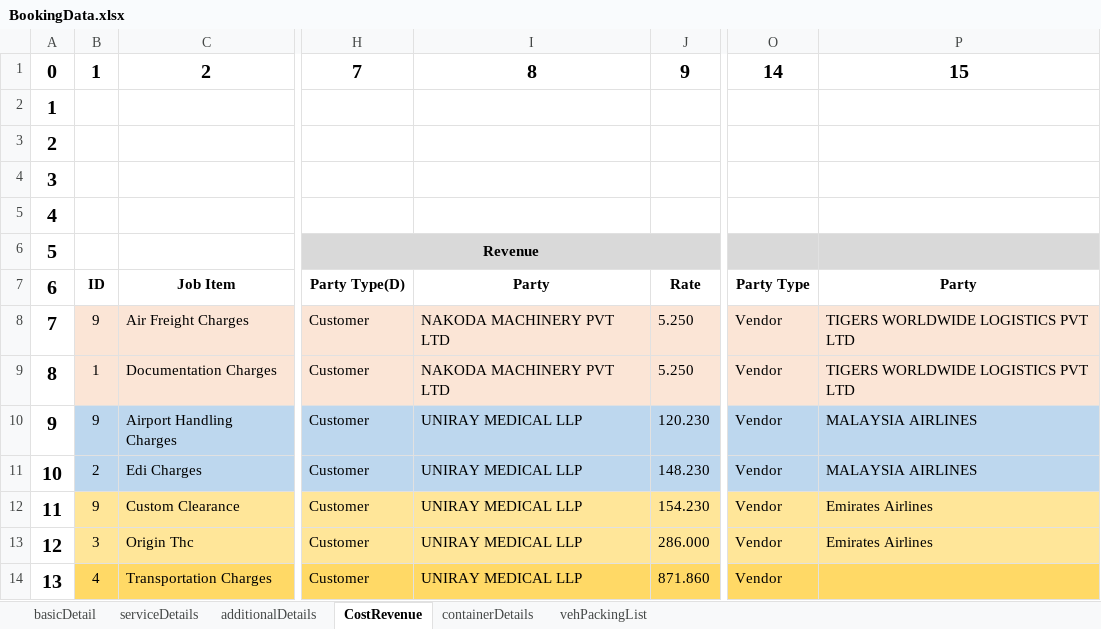
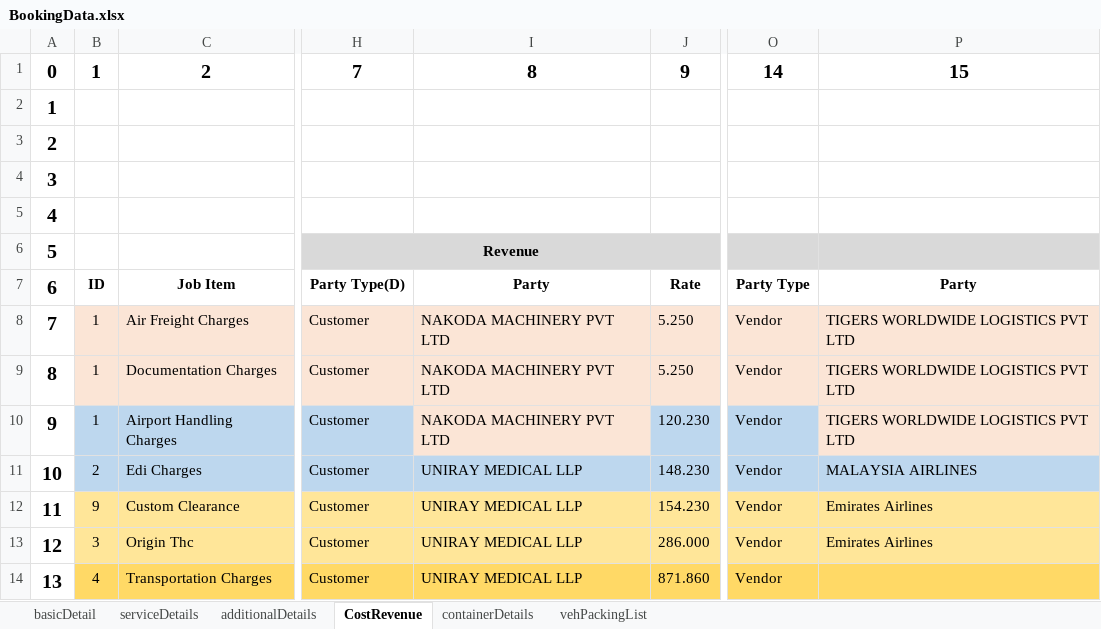
Before and after one commit to LaxmanJBM/Multiple_Booking, an Excel workbook: InputData/BookingData.xlsx, sheet CostRevenue, drawn as a sheet; only a part is shown, gaps mark what is left out; values as stored, in another font and other column widths than the file's, no borders; conditional formats not drawn; the diff names each change by its address in the sheet, - before the commit and + after, or states it on an @@ line.

```diff
--- a/InputData/BookingData.xlsx (sheet CostRevenue)
+++ b/InputData/BookingData.xlsx (sheet CostRevenue)
-B8: 9
+B8: 1
-B10: 9
+B10: 1
-I10: UNIRAY MEDICAL LLP
+I10: NAKODA MACHINERY PVT LTD
-I10 fill: #BDD7EE
+I10 fill: #FBE5D6
-P10: MALAYSIA AIRLINES
+P10: TIGERS WORLDWIDE LOGISTICS PVT LTD
-P10 fill: #BDD7EE
+P10 fill: #FBE5D6
```
Also changed, not shown: sheet basicDetail, 17 other files.
